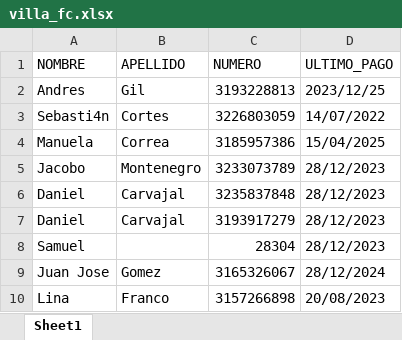
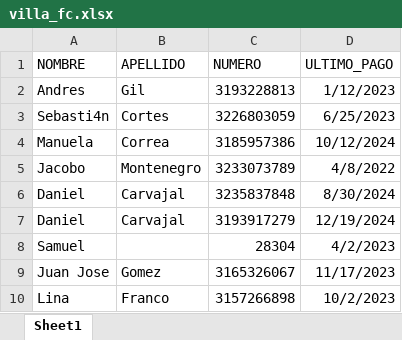
Before and after one commit to dnlcarvajalc/villa_fc, an Excel workbook: data/villa_fc.xlsx, sheet Sheet1, drawn as a sheet; values as stored, in another font and other column widths than the file's, no borders; the diff names each change by its address in the sheet, - before the commit and + after, or states it on an @@ line.

Commit message:
Archivos excel en prueba

```diff
--- a/data/villa_fc.xlsx (sheet Sheet1)
+++ b/data/villa_fc.xlsx (sheet Sheet1)
-D2 (ULTIMO_PAGO): 2023/12/25
+D2 (ULTIMO_PAGO): 1/12/2023
-D3 (ULTIMO_PAGO): 14/07/2022
+D3 (ULTIMO_PAGO): 6/25/2023
-D4 (ULTIMO_PAGO): 15/04/2025
+D4 (ULTIMO_PAGO): 10/12/2024
-D5 (ULTIMO_PAGO): 28/12/2023
+D5 (ULTIMO_PAGO): 4/8/2022
-D6 (ULTIMO_PAGO): 28/12/2023
+D6 (ULTIMO_PAGO): 8/30/2024
-D7 (ULTIMO_PAGO): 28/12/2023
+D7 (ULTIMO_PAGO): 12/19/2024
-D8 (ULTIMO_PAGO): 28/12/2023
+D8 (ULTIMO_PAGO): 4/2/2023
-D9 (ULTIMO_PAGO): 28/12/2024
+D9 (ULTIMO_PAGO): 11/17/2023
-D10 (ULTIMO_PAGO): 20/08/2023
+D10 (ULTIMO_PAGO): 10/2/2023
```
Also changed, not shown: 5 other files.
